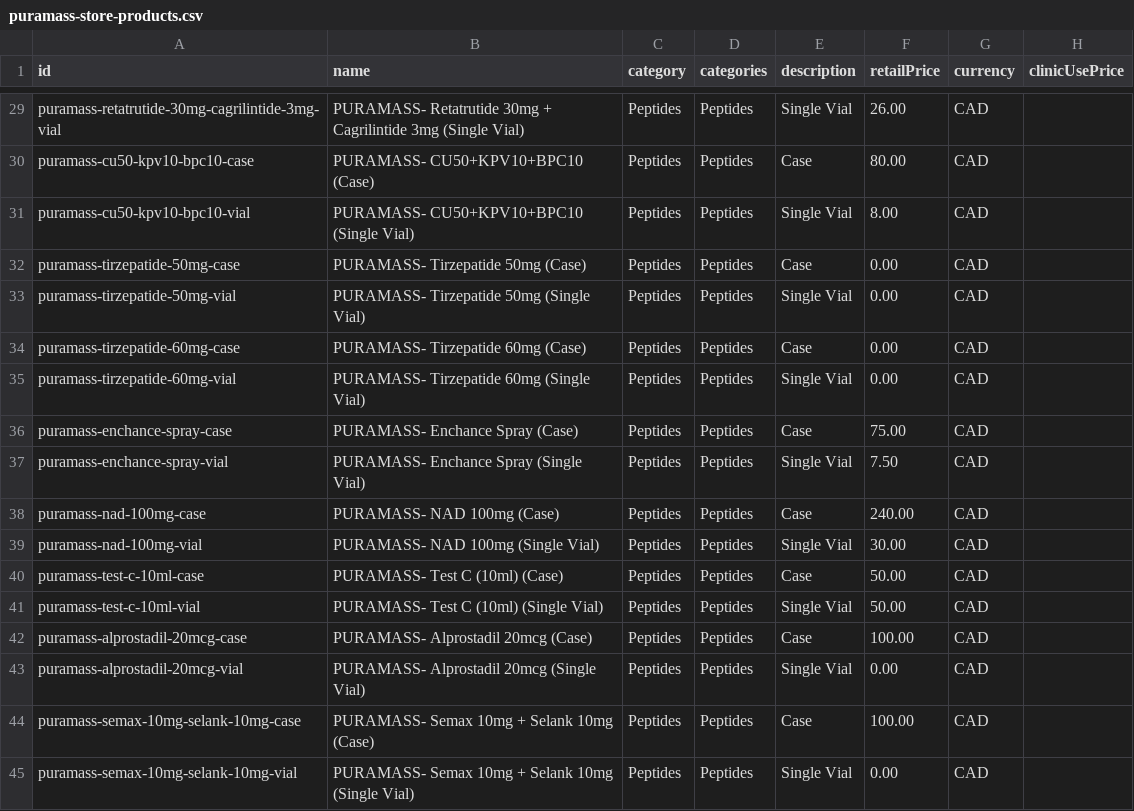
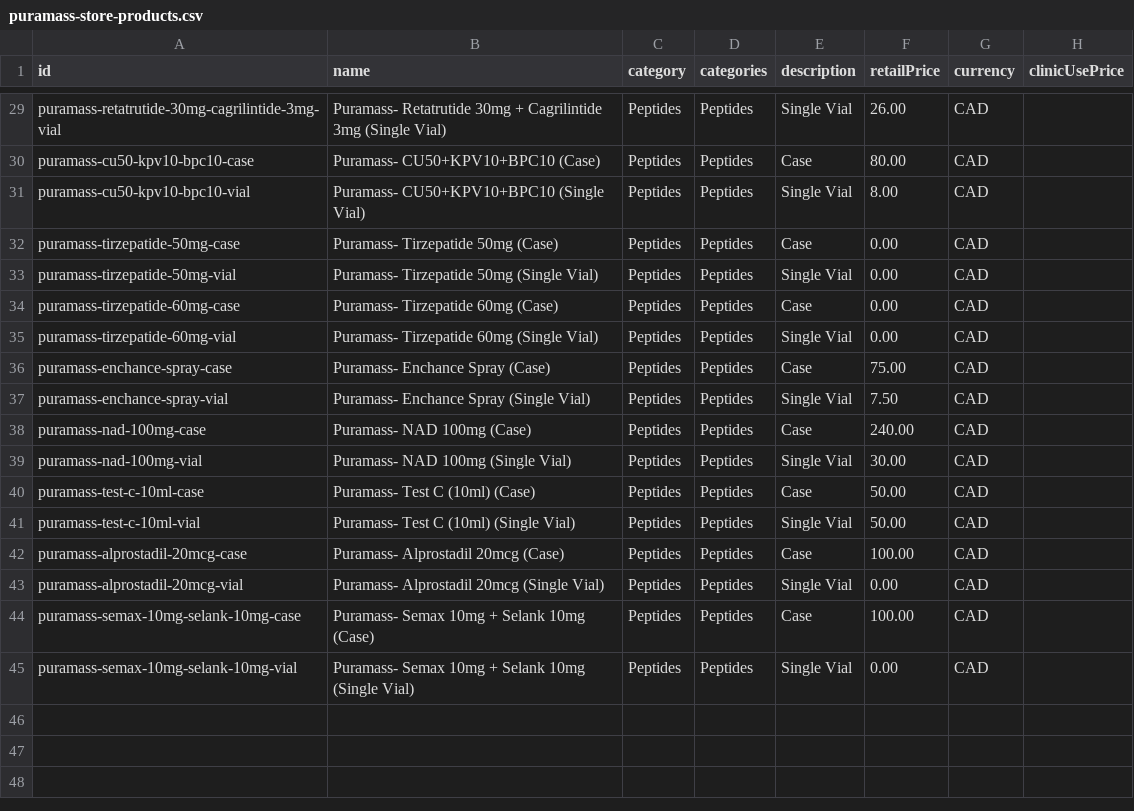
Before and after one commit to mcodog/vyta-rtl-x, a CSV file: puramass-store-products.csv, drawn as a sheet; only a part is shown, gaps mark what is left out; the diff covers the shown part only; the diff names each change by its address in the sheet, - before the commit and + after, or states it on an @@ line.

```diff
--- a/puramass-store-products.csv
+++ b/puramass-store-products.csv
-B29 (name): PURAMASS- Retatrutide 30mg…
+B29 (name): Puramass- Retatrutide 30mg…
-B30 (name): PURAMASS- CU50+KPV10+BPC10 (Case)
+B30 (name): Puramass- CU50+KPV10+BPC10 (Case)
-B31 (name): PURAMASS- CU50+KPV10+BPC10 (Single Vial)
+B31 (name): Puramass- CU50+KPV10+BPC10 (Single Vial)
-B32 (name): PURAMASS- Tirzepatide 50mg (Case)
+B32 (name): Puramass- Tirzepatide 50mg (Case)
-B33 (name): PURAMASS- Tirzepatide 50mg (Single Vial)
+B33 (name): Puramass- Tirzepatide 50mg (Single Vial)
-B34 (name): PURAMASS- Tirzepatide 60mg (Case)
+B34 (name): Puramass- Tirzepatide 60mg (Case)
-B35 (name): PURAMASS- Tirzepatide 60mg (Single Vial)
+B35 (name): Puramass- Tirzepatide 60mg (Single Vial)
-B36 (name): PURAMASS- Enchance Spray (Case)
+B36 (name): Puramass- Enchance Spray (Case)
-B37 (name): PURAMASS- Enchance Spray (Single Vial)
+B37 (name): Puramass- Enchance Spray (Single Vial)
-B38 (name): PURAMASS- NAD 100mg (Case)
+B38 (name): Puramass- NAD 100mg (Case)
-B39 (name): PURAMASS- NAD 100mg (Single Vial)
+B39 (name): Puramass- NAD 100mg (Single Vial)
-B40 (name): PURAMASS- Test C (10ml) (Case)
+B40 (name): Puramass- Test C (10ml) (Case)
-B41 (name): PURAMASS- Test C (10ml) (Single Vial)
+B41 (name): Puramass- Test C (10ml) (Single Vial)
-B42 (name): PURAMASS- Alprostadil 20mcg (Case)
+B42 (name): Puramass- Alprostadil 20mcg (Case)
-B43 (name): PURAMASS- Alprostadil 20mcg (Single Vial)
+B43 (name): Puramass- Alprostadil 20mcg (Single Vial)
-B44 (name): PURAMASS- Semax 10mg + Selank 10mg (Case)
+B44 (name): Puramass- Semax 10mg + Selank 10mg (Case)
-B45 (name): PURAMASS- Semax 10mg…
+B45 (name): Puramass- Semax 10mg…
```
Also changed, not shown: 27 edited cells elsewhere in this file, 1 other file.
